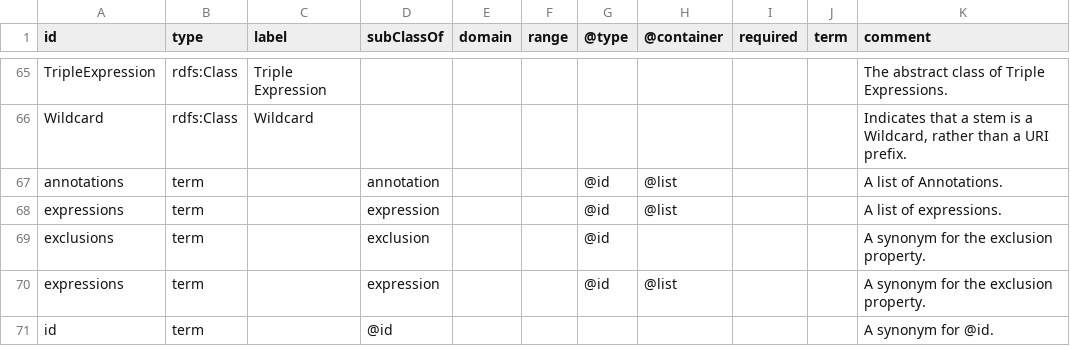
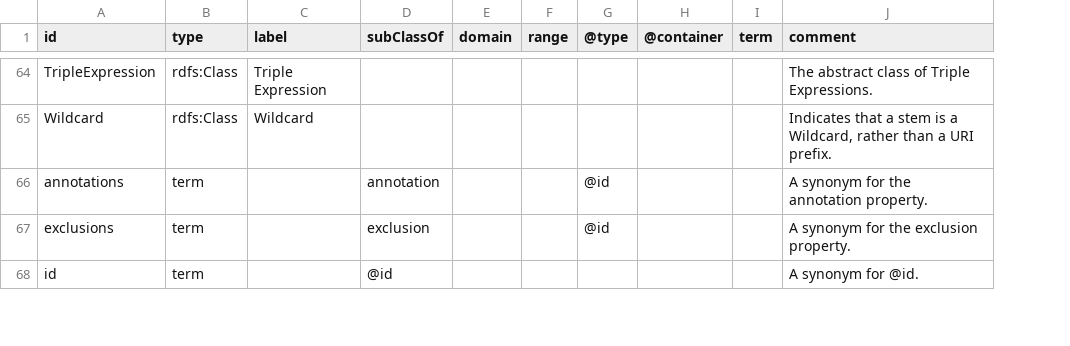
Before and after one commit to ruby-rdf/shex, a CSV file: examples/jsonld/vocab.csv, drawn as a sheet; only a part is shown, gaps mark what is left out; removed rows and columns are numbered as before the commit, all else as after; the diff covers the shown part only; the diff names each change by its address in the sheet, - before the commit and + after, or states it on an @@ line.

Commit message:
Update ShEx vocabulary and context. * Add back shapeExpr/shapeExprs. * Make expressions a sub-property of expression, rather than an alias. * Make node kinds simple strings, rather than vocabulary items.

```diff
--- a/examples/jsonld/vocab.csv
+++ b/examples/jsonld/vocab.csv
-column I (required), empty
-H66 (@container): @list
+H66 (@container): (empty)
-J66 (comment): A list of Annotations.
+J66 (comment): A synonym for the annotation property.
-row 68: expressions | term |  | expression |  |  | @id | @list |  |  | A list of expressions.
-row 70: expressions | term |  | expression |  |  | @id | @list |  |  | A synonym for the exclusion property.
```
Also changed, not shown: 3 added rows, 7 removed rows and 8 edited cells elsewhere in this file, 3 other files.
